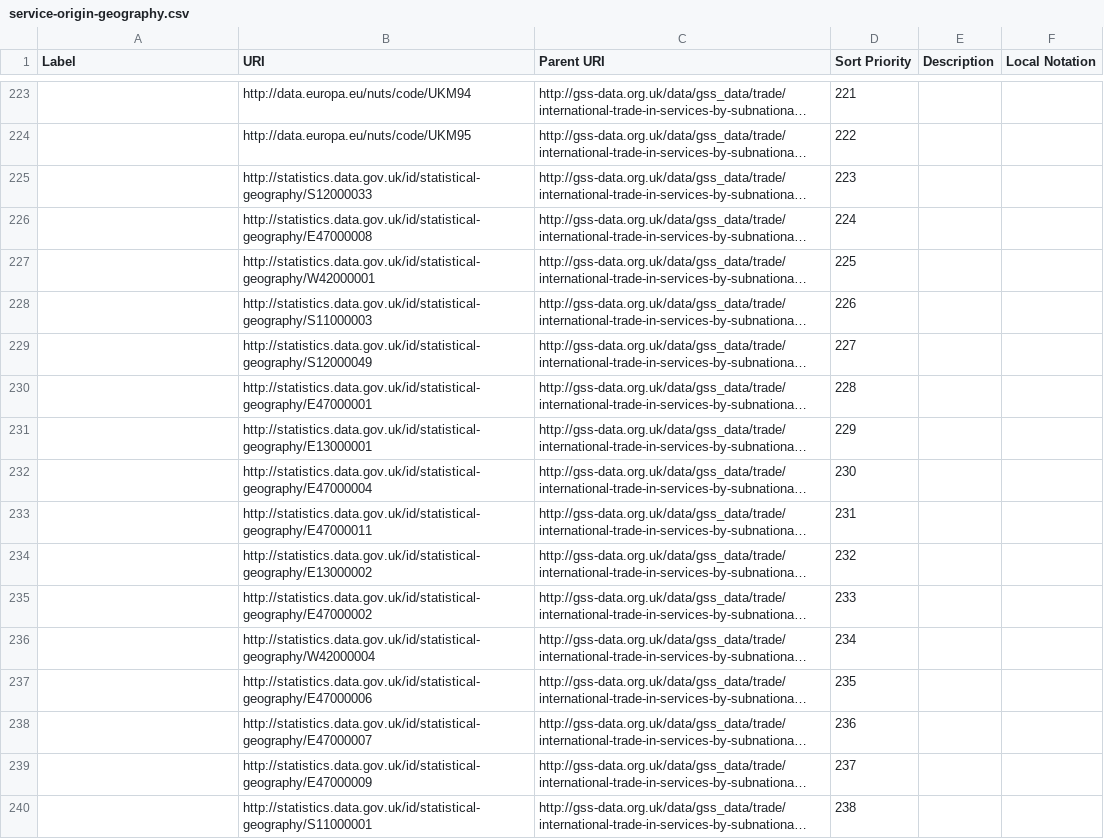
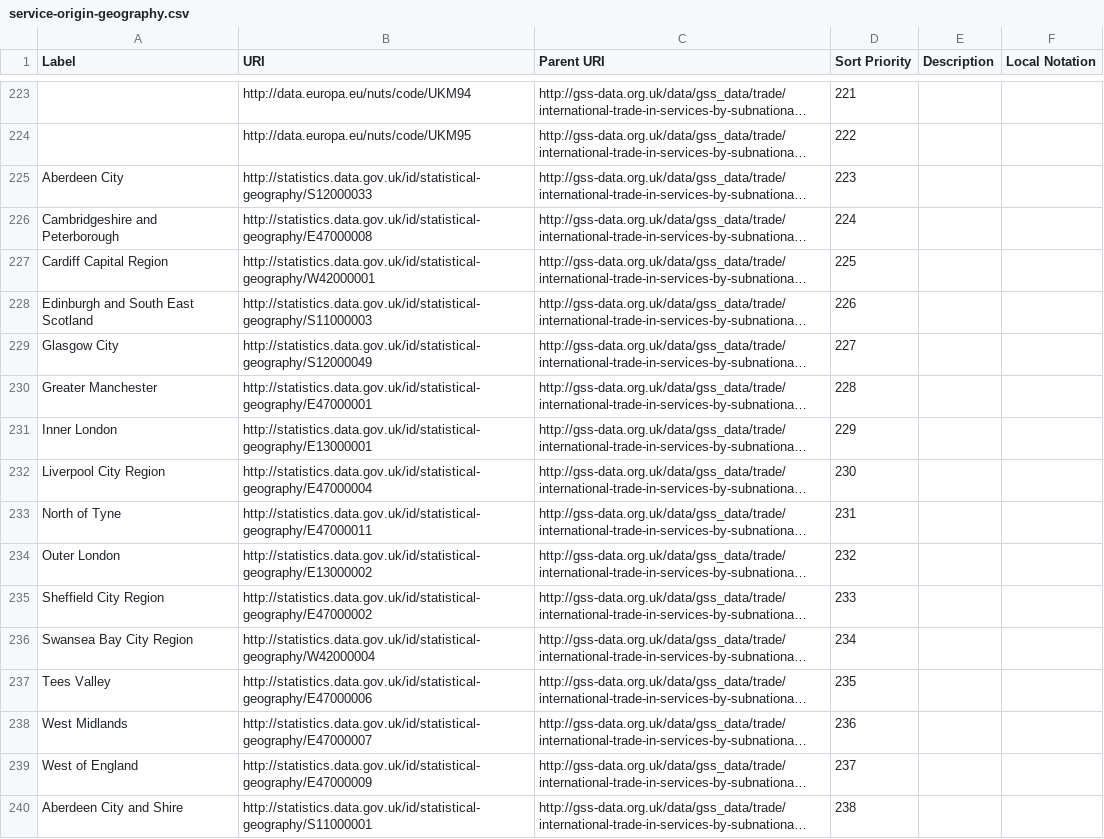
Before and after one commit to GSS-Cogs/family-trade, a CSV file: datasets/ONS-International-exports-of-services-from-subnational-areas-of-the-UK/codelists/service-origin-geography.csv, drawn as a sheet; only a part is shown, gaps mark what is left out; long unchanged cells end in …; the diff names each change by its address in the sheet, - before the commit and + after, or states it on an @@ line.

Commit message:
Don't escape URI. Add labels for stats geos.

```diff
--- a/datasets/ONS-International-exports-of-services-from-subnational-areas-of-the-UK/codelists/service-origin-geography.csv
+++ b/datasets/ONS-International-exports-of-services-from-subnational-areas-of-the-UK/codelists/service-origin-geography.csv
-A225 (Label): (empty)
+A225 (Label): Aberdeen City
-A226 (Label): (empty)
+A226 (Label): Cambridgeshire and Peterborough
-A227 (Label): (empty)
+A227 (Label): Cardiff Capital Region
-A228 (Label): (empty)
+A228 (Label): Edinburgh and South East Scotland
-A229 (Label): (empty)
+A229 (Label): Glasgow City
-A230 (Label): (empty)
+A230 (Label): Greater Manchester
-A231 (Label): (empty)
+A231 (Label): Inner London
-A232 (Label): (empty)
+A232 (Label): Liverpool City Region
-A233 (Label): (empty)
+A233 (Label): North of Tyne
-A234 (Label): (empty)
+A234 (Label): Outer London
-A235 (Label): (empty)
+A235 (Label): Sheffield City Region
-A236 (Label): (empty)
+A236 (Label): Swansea Bay City Region
-A237 (Label): (empty)
+A237 (Label): Tees Valley
-A238 (Label): (empty)
+A238 (Label): West Midlands
-A239 (Label): (empty)
+A239 (Label): West of England
-A240 (Label): (empty)
+A240 (Label): Aberdeen City and Shire
```
Also changed, not shown: 1 other file.
